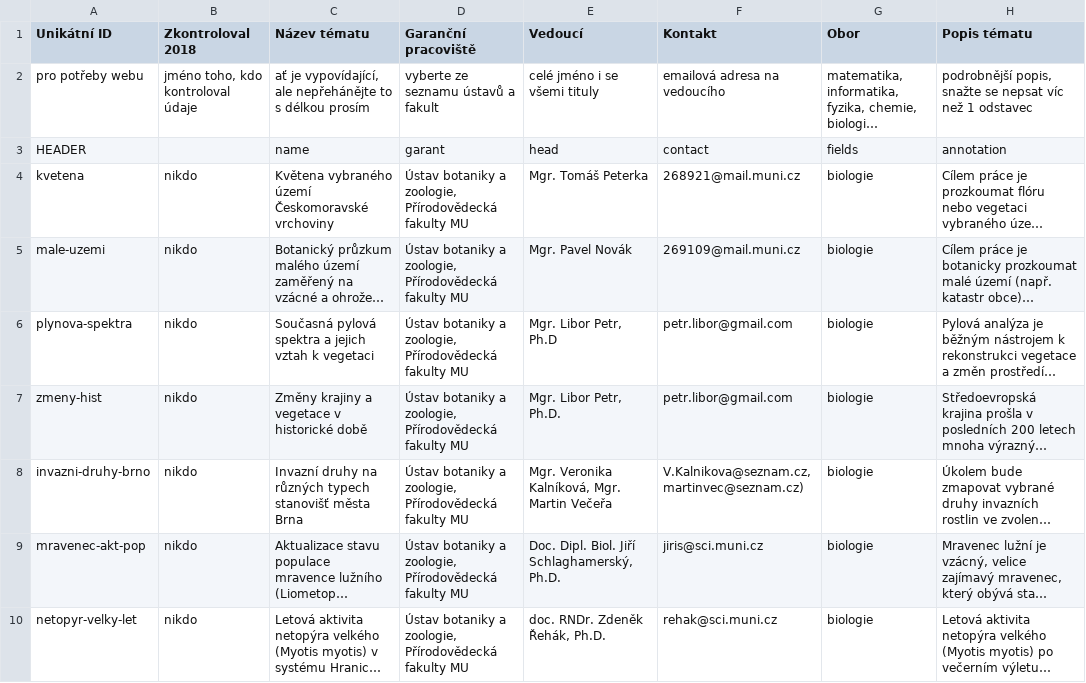
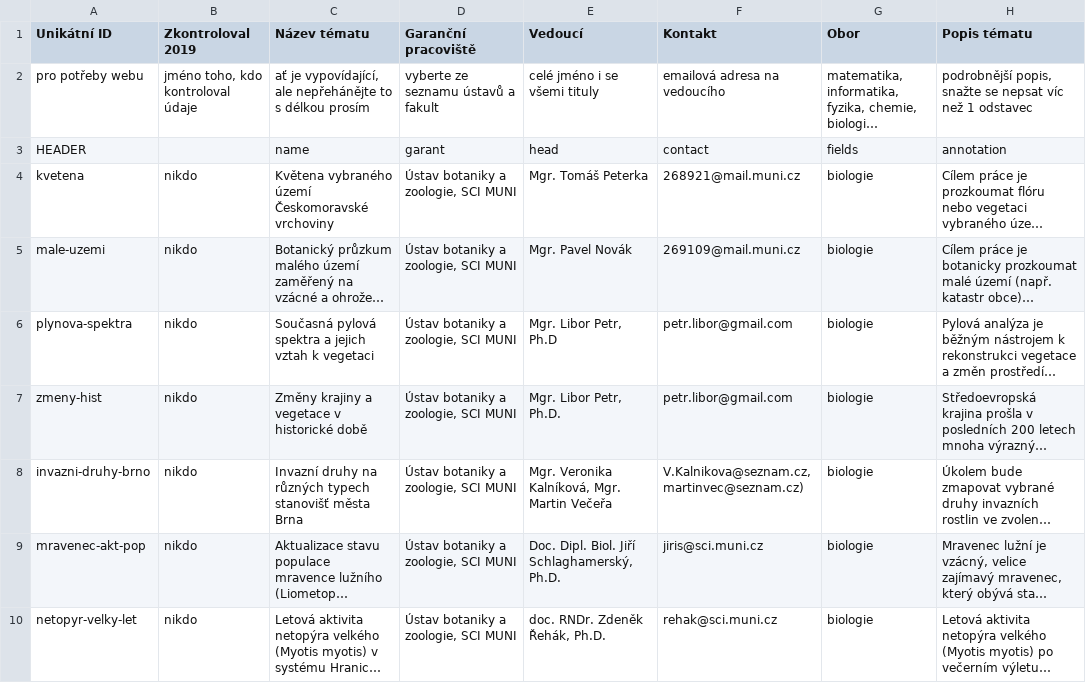
Before and after one commit to zverinec/prostredoskolaky-web, a CSV file: soc_topics.csv, drawn as a sheet; only a part is shown; long unchanged cells end in …; the diff covers the shown part only; the diff names each change by its address in the sheet, - before the commit and + after, or states it on an @@ line.

Commit message:
Add new SOC data.

```diff
--- a/soc_topics.csv
+++ b/soc_topics.csv
-B1: Zkontroloval 2018
+B1: Zkontroloval 2019
-D4:D10 (Garanční pracoviště): Ústav botaniky a zoologie, Přírodovědecká fakulty MU
+D4:D10 (Garanční pracoviště): Ústav botaniky a zoologie, SCI MUNI
```
Also changed, not shown: 40 edited cells elsewhere in this file, soc_garants.csv.
